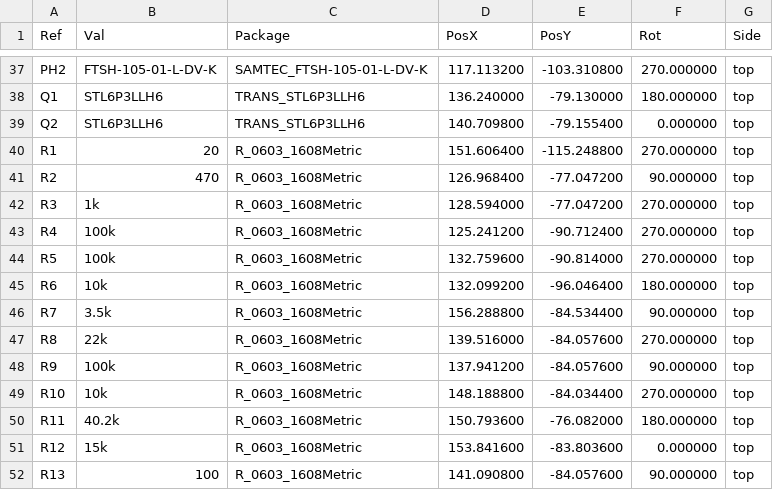
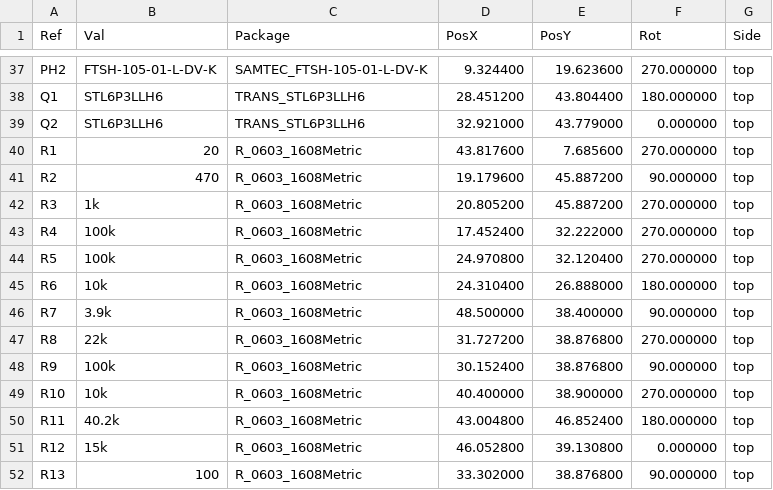
Before and after one commit to zainahm3d/PDSupply-Solo-PCB, a CSV file: Gerbers/PD_PowerSupply-top-pos.csv, drawn as a sheet; only a part is shown, gaps mark what is left out; the diff covers the shown part only.

```diff
--- a/Gerbers/PD_PowerSupply-top-pos.csv
+++ b/Gerbers/PD_PowerSupply-top-pos.csv
@@ -37,16 +37,16 @@ Ref,Val,Package,PosX,PosY,Rot,Side
-"PH2","FTSH-105-01-L-DV-K","SAMTEC_FTSH-105-01-L-DV-K",117.113200,-103.310800,270.000000,top
-"Q1","STL6P3LLH6","TRANS_STL6P3LLH6",136.240000,-79.130000,180.000000,top
-"Q2","STL6P3LLH6","TRANS_STL6P3LLH6",140.709800,-79.155400,0.000000,top
-"R1","20","R_0603_1608Metric",151.606400,-115.248800,270.000000,top
-"R2","470","R_0603_1608Metric",126.968400,-77.047200,90.000000,top
-"R3","1k","R_0603_1608Metric",128.594000,-77.047200,270.000000,top
-"R4","100k","R_0603_1608Metric",125.241200,-90.712400,270.000000,top
-"R5","100k","R_0603_1608Metric",132.759600,-90.814000,270.000000,top
-"R6","10k","R_0603_1608Metric",132.099200,-96.046400,180.000000,top
-"R7","3.5k","R_0603_1608Metric",156.288800,-84.534400,90.000000,top
-"R8","22k","R_0603_1608Metric",139.516000,-84.057600,270.000000,top
-"R9","100k","R_0603_1608Metric",137.941200,-84.057600,90.000000,top
-"R10","10k","R_0603_1608Metric",148.188800,-84.034400,270.000000,top
-"R11","40.2k","R_0603_1608Metric",150.793600,-76.082000,180.000000,top
-"R12","15k","R_0603_1608Metric",153.841600,-83.803600,0.000000,top
-"R13","100","R_0603_1608Metric",141.090800,-84.057600,90.000000,top
+"PH2","FTSH-105-01-L-DV-K","SAMTEC_FTSH-105-01-L-DV-K",9.324400,19.623600,270.000000,top
+"Q1","STL6P3LLH6","TRANS_STL6P3LLH6",28.451200,43.804400,180.000000,top
+"Q2","STL6P3LLH6","TRANS_STL6P3LLH6",32.921000,43.779000,0.000000,top
+"R1","20","R_0603_1608Metric",43.817600,7.685600,270.000000,top
+"R2","470","R_0603_1608Metric",19.179600,45.887200,90.000000,top
+"R3","1k","R_0603_1608Metric",20.805200,45.887200,270.000000,top
+"R4","100k","R_0603_1608Metric",17.452400,32.222000,270.000000,top
+"R5","100k","R_0603_1608Metric",24.970800,32.120400,270.000000,top
+"R6","10k","R_0603_1608Metric",24.310400,26.888000,180.000000,top
+"R7","3.9k","R_0603_1608Metric",48.500000,38.400000,90.000000,top
+"R8","22k","R_0603_1608Metric",31.727200,38.876800,270.000000,top
+"R9","100k","R_0603_1608Metric",30.152400,38.876800,90.000000,top
+"R10","10k","R_0603_1608Metric",40.400000,38.900000,270.000000,top
+"R11","40.2k","R_0603_1608Metric",43.004800,46.852400,180.000000,top
+"R12","15k","R_0603_1608Metric",46.052800,39.130800,0.000000,top
+"R13","100","R_0603_1608Metric",33.302000,38.876800,90.000000,top
```
Also changed, not shown: 1 added row and 110 edited cells elsewhere in this file, 36 other files.
